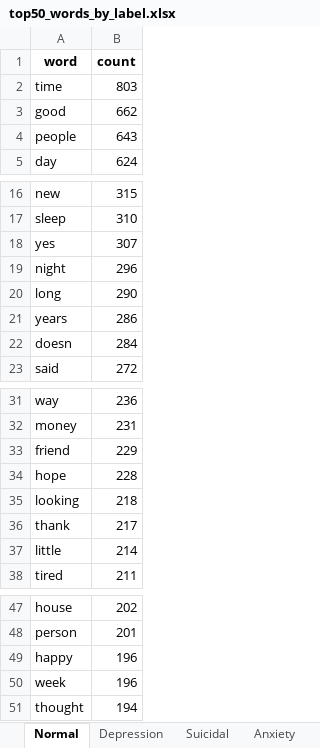
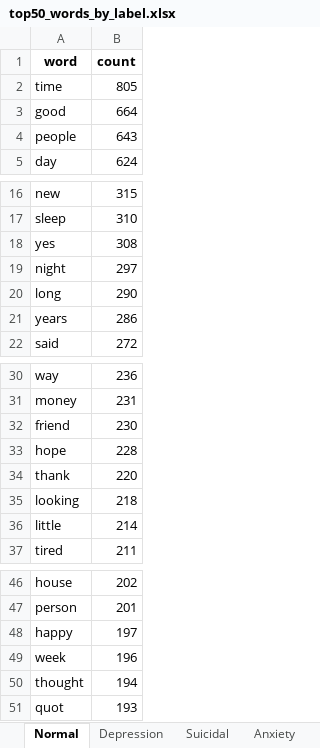
Before and after one commit to prakashy003/MindScope-AI, an Excel workbook: reports/EDA/top50_words_by_label.xlsx, sheet Normal, drawn as a sheet; only a part is shown, gaps mark what is left out; values as stored, in another font and other column widths than the file's, no borders; removed rows and columns are numbered as before the commit, all else as after; the diff covers the shown part only; the diff names each change by its address in the sheet, - before the commit and + after, or states it on an @@ line.

```diff
--- a/reports/EDA/top50_words_by_label.xlsx (sheet Normal)
+++ b/reports/EDA/top50_words_by_label.xlsx (sheet Normal)
-B2 (count): 803
+B2 (count): 805
-B3 (count): 662
+B3 (count): 664
-B18 (count): 307
+B18 (count): 308
-B19 (count): 296
+B19 (count): 297
-row 22: doesn | 284
-B32 (count): 229
+B32 (count): 230
+row 34: thank | 220
-row 36: thank | 217
-B48 (count): 196
+B48 (count): 197
+row 51: quot | 193
```
Also changed, not shown: 2 edited cells elsewhere in this sheet, sheet Stress, sheet Suicidal, 20 other files.
